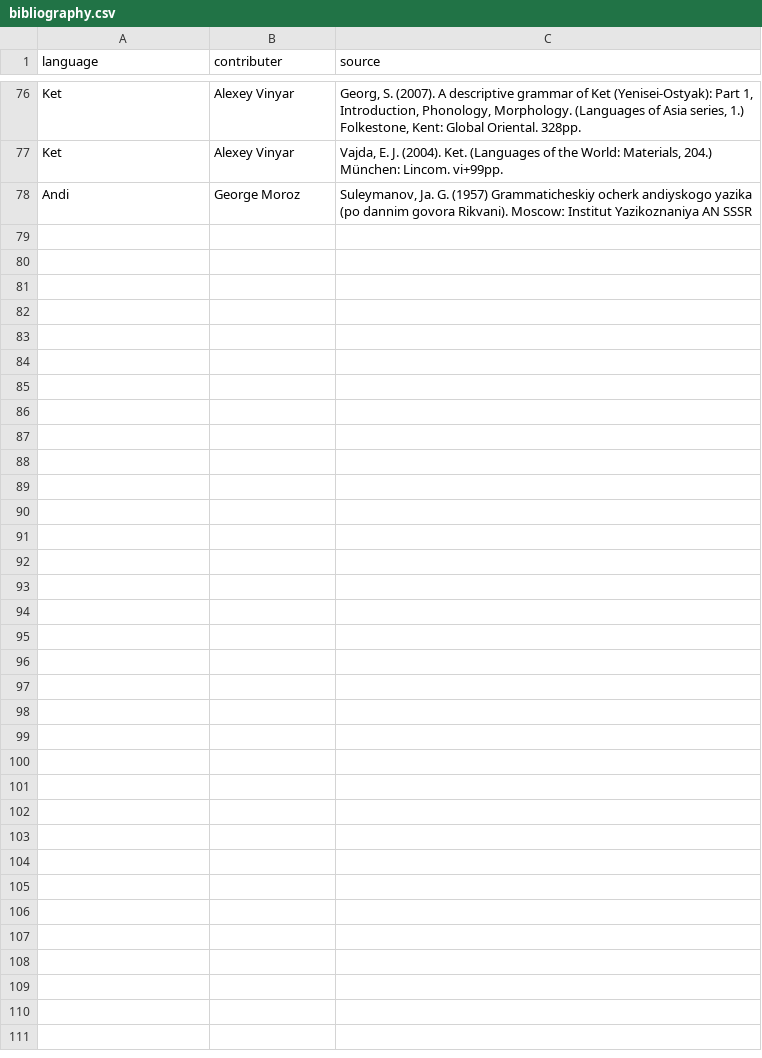
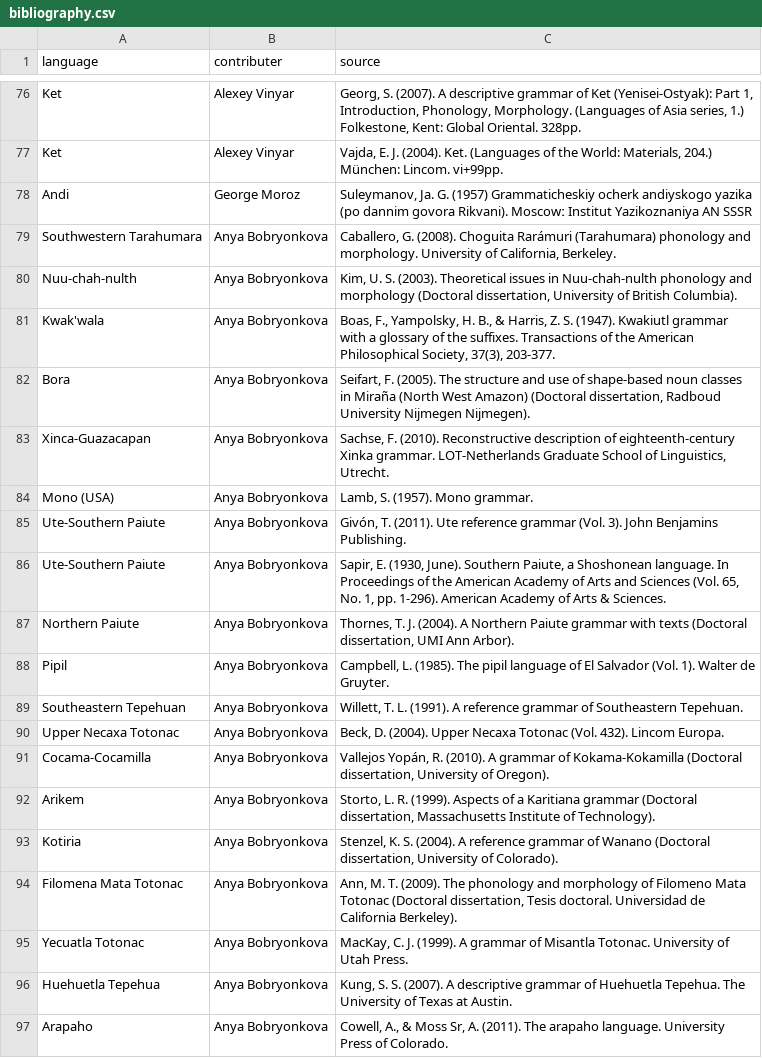
Before and after one commit to agricolamz/wcad, a CSV file: bibliography.csv, drawn as a sheet; only a part is shown, gaps mark what is left out; the diff covers the shown part only; the diff names each change by its address in the sheet, - before the commit and + after, or states it on an @@ line.

Commit message:
Anya Bobryonkova data

```diff
--- a/bibliography.csv
+++ b/bibliography.csv
+row 79: Southwestern Tarahumara | Anya Bobryonkova | Caballero, G. (2008). Choguita Rarámuri (Tarahumara) phonology and morphology. University of California, Berkeley.
+row 80: Nuu-chah-nulth | Anya Bobryonkova | Kim, U. S. (2003). Theoretical issues in Nuu-chah-nulth phonology and morphology (Doctoral dissertation, University of British Columbia).
+row 81: Kwak'wala | Anya Bobryonkova | Boas, F., Yampolsky, H. B., & Harris, Z. S. (1947). Kwakiutl grammar with a glossary of the suffixes. Transactions of the American Philosophical Society, 37(3), 203-377.
+row 82: Bora | Anya Bobryonkova | Seifart, F. (2005). The structure and use of shape-based noun classes in Miraña (North West Amazon) (Doctoral dissertation, Radboud University Nijmegen Nijmegen).
+row 83: Xinca-Guazacapan | Anya Bobryonkova | Sachse, F. (2010). Reconstructive description of eighteenth-century Xinka grammar. LOT-Netherlands Graduate School of Linguistics, Utrecht.
+row 84: Mono (USA) | Anya Bobryonkova | Lamb, S. (1957). Mono grammar.
+row 85: Ute-Southern Paiute | Anya Bobryonkova | Givón, T. (2011). Ute reference grammar (Vol. 3). John Benjamins Publishing.
+row 86: Ute-Southern Paiute | Anya Bobryonkova | Sapir, E. (1930, June). Southern Paiute, a Shoshonean language. In Proceedings of the American Academy of Arts and Sciences (Vol. 65, No. 1, pp. 1-296). American Academy of Arts & Sciences.
+row 87: Northern Paiute | Anya Bobryonkova | Thornes, T. J. (2004). A Northern Paiute grammar with texts (Doctoral dissertation, UMI Ann Arbor).
+row 88: Pipil | Anya Bobryonkova | Campbell, L. (1985). The pipil language of El Salvador (Vol. 1). Walter de Gruyter.
+row 89: Southeastern Tepehuan | Anya Bobryonkova | Willett, T. L. (1991). A reference grammar of Southeastern Tepehuan.
+row 90: Upper Necaxa Totonac | Anya Bobryonkova | Beck, D. (2004). Upper Necaxa Totonac (Vol. 432). Lincom Europa.
+row 91: Cocama-Cocamilla | Anya Bobryonkova | Vallejos Yopán, R. (2010). A grammar of Kokama-Kokamilla (Doctoral dissertation, University of Oregon).
+row 92: Arikem | Anya Bobryonkova | Storto, L. R. (1999). Aspects of a Karitiana grammar (Doctoral dissertation, Massachusetts Institute of Technology).
+row 93: Kotiria | Anya Bobryonkova | Stenzel, K. S. (2004). A reference grammar of Wanano (Doctoral dissertation, University of Colorado).
+row 94: Filomena Mata Totonac | Anya Bobryonkova | Ann, M. T. (2009). The phonology and morphology of Filomeno Mata Totonac (Doctoral dissertation, Tesis doctoral. Universidad de California Berkeley).
+row 95: Yecuatla Totonac | Anya Bobryonkova | MacKay, C. J. (1999). A grammar of Misantla Totonac. University of Utah Press.
+row 96: Huehuetla Tepehua | Anya Bobryonkova | Kung, S. S. (2007). A descriptive grammar of Huehuetla Tepehua. The University of Texas at Austin.
+row 97: Arapaho | Anya Bobryonkova | Cowell, A., & Moss Sr, A. (2011). The arapaho language. University Press of Colorado.
```
Also changed, not shown: 24 added rows elsewhere in this file, 3 other files.
